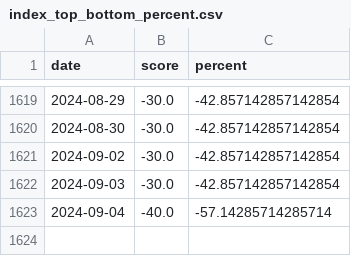
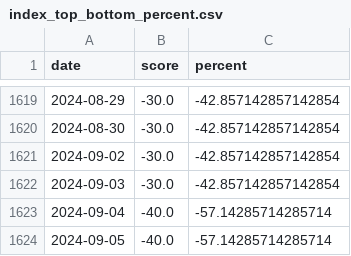
Before and after one commit to Neekky/stock_analyse_tool_back_end_flask, a CSV file: database/other/index_top_bottom_percent.csv, drawn as a sheet; only a part is shown, gaps mark what is left out.

Commit message:
feat: 更新每日数据

```diff
--- a/database/other/index_top_bottom_percent.csv
+++ b/database/other/index_top_bottom_percent.csv
@@ -1623 +1623,2 @@ date,score,percent
 2024-09-04,-40.0,-57.14285714285714
+2024-09-05,-40.0,-57.14285714285714
```
